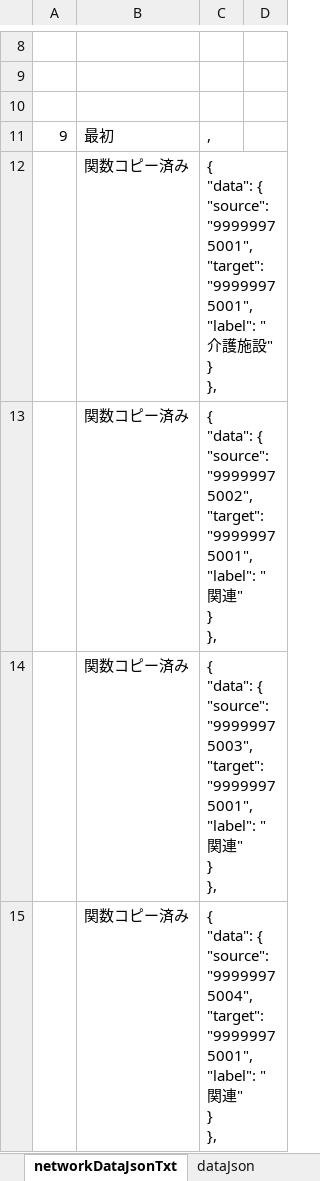
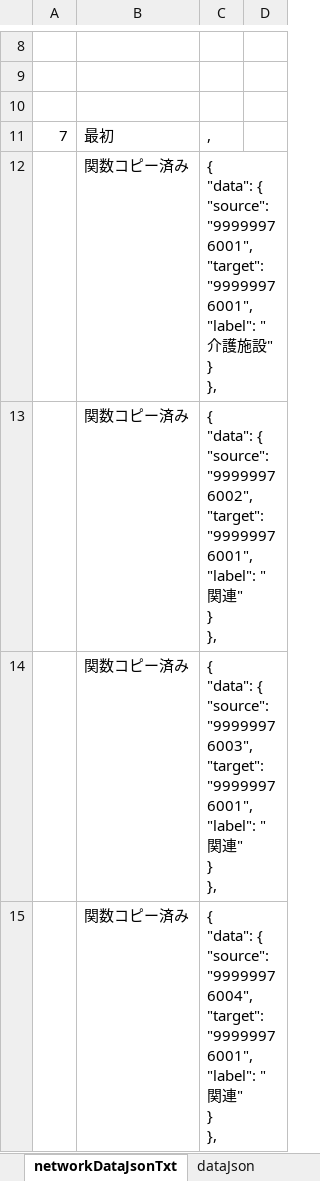
Before and after one commit to yamaserif/yamagata-covid19-virusNetworkJsonGenerator, an Excel workbook: 差分のみ/差分_covid19.xlsm, sheet networkDataJsonTxt, drawn as a sheet; only a part is shown, gaps mark what is left out; values as stored, in another font and other column widths than the file's, no borders; ↵ is a line break in a cell; the diff covers the shown part only; the diff names each change by its address in the sheet, - before the commit and + after, or states it on an @@ line.

```diff
--- a/差分のみ/差分_covid19.xlsm (sheet networkDataJsonTxt)
+++ b/差分のみ/差分_covid19.xlsm (sheet networkDataJsonTxt)
-A11: 9
+A11: 7
-C12: …{ ↵ "source": "99999975001", ↵ "target": "99999975001", ↵ "label": "…
+C12: …{ ↵ "source": "99999976001", ↵ "target": "99999976001", ↵ "label": "…
-C13: …{ ↵ "source": "99999975002", ↵ "target": "99999975001", ↵ "label": "…
+C13: …{ ↵ "source": "99999976002", ↵ "target": "99999976001", ↵ "label": "…
-C14: …{ ↵ "source": "99999975003", ↵ "target": "99999975001", ↵ "label": "…
+C14: …{ ↵ "source": "99999976003", ↵ "target": "99999976001", ↵ "label": "…
-C15: …{ ↵ "source": "99999975004", ↵ "target": "99999975001", ↵ "label": "…
+C15: …{ ↵ "source": "99999976004", ↵ "target": "99999976001", ↵ "label": "…
```
Also changed, not shown: 5 edited cells elsewhere in this sheet, sheet Main, sheet prepareData, sheet baseDataJsonTxt, sheet dataJson, hidden cells, 4 other files.
